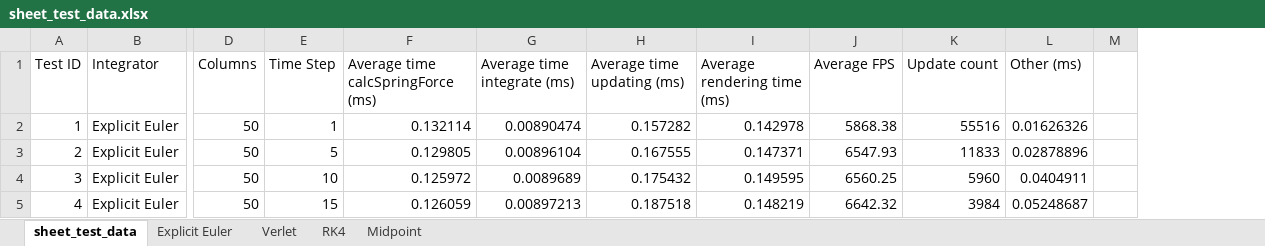
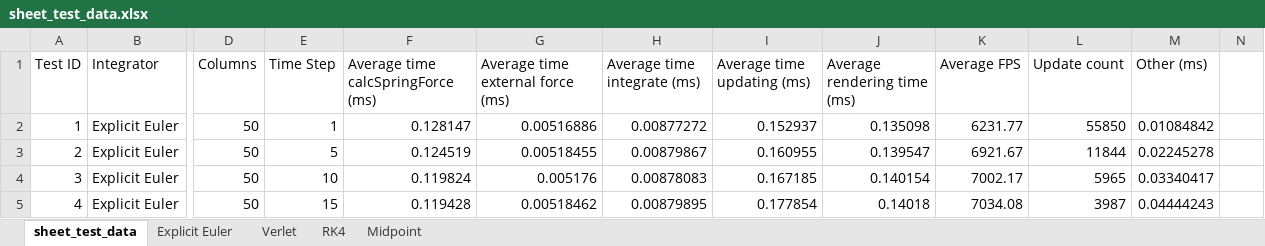
Before and after one commit to Philpo/Dissertation, an Excel workbook: Dissertation_main/Dissertation_main/sheet_test_data.xlsx, sheet sheet_test_data, drawn as a sheet; only a part is shown, gaps mark what is left out; values as stored, in another font and other column widths than the file's, no borders; charts and pictures not drawn; removed rows and columns are numbered as before the commit, all else as after; the diff covers the shown part only; the diff names each change by its address in the sheet, - before the commit and + after, or states it on an @@ line.

Commit message:
Graphs updated to reflect new data column

```diff
--- a/Dissertation_main/Dissertation_main/sheet_test_data.xlsx (sheet sheet_test_data)
+++ b/Dissertation_main/Dissertation_main/sheet_test_data.xlsx (sheet sheet_test_data)
+column G (Average time external force (ms)), rows 2-5: 0.00516886 | 0.00518455 | 0.005176 | 0.00518462
-column M, empty
+column N, empty
-F2: 0.132114
+F2: 0.128147
-H2 (Average time integrate (ms)): 0.00890474
+H2 (Average time integrate (ms)): 0.00877272
-I2 (Average time updating (ms)): 0.157282
+I2 (Average time updating (ms)): 0.152937
-J2 (Average rendering time (ms)): 0.142978
+J2 (Average rendering time (ms)): 0.135098
-K2 (Average FPS): 5868.38
+K2 (Average FPS): 6231.77
-L2 (Update count): 55516
+L2 (Update count): 55850
-M2 (Other (ms)): 0.01626326
+M2 (Other (ms)): 0.01084842
-F3: 0.129805
+F3: 0.124519
-H3 (Average time integrate (ms)): 0.00896104
+H3 (Average time integrate (ms)): 0.00879867
-I3 (Average time updating (ms)): 0.167555
+I3 (Average time updating (ms)): 0.160955
-J3 (Average rendering time (ms)): 0.147371
+J3 (Average rendering time (ms)): 0.139547
-K3 (Average FPS): 6547.93
+K3 (Average FPS): 6921.67
-L3 (Update count): 11833
+L3 (Update count): 11844
-M3 (Other (ms)): 0.02878896
+M3 (Other (ms)): 0.02245278
-F4: 0.125972
+F4: 0.119824
-H4 (Average time integrate (ms)): 0.0089689
+H4 (Average time integrate (ms)): 0.00878083
-I4 (Average time updating (ms)): 0.175432
+I4 (Average time updating (ms)): 0.167185
-J4 (Average rendering time (ms)): 0.149595
+J4 (Average rendering time (ms)): 0.140154
-K4 (Average FPS): 6560.25
+K4 (Average FPS): 7002.17
-L4 (Update count): 5960
+L4 (Update count): 5965
-M4 (Other (ms)): 0.0404911
+M4 (Other (ms)): 0.03340417
-F5: 0.126059
+F5: 0.119428
-H5 (Average time integrate (ms)): 0.00897213
+H5 (Average time integrate (ms)): 0.00879895
-I5 (Average time updating (ms)): 0.187518
+I5 (Average time updating (ms)): 0.177854
-J5 (Average rendering time (ms)): 0.148219
+J5 (Average rendering time (ms)): 0.14018
-K5 (Average FPS): 6642.32
+K5 (Average FPS): 7034.08
-L5 (Update count): 3984
+L5 (Update count): 3987
-M5 (Other (ms)): 0.05248687
+M5 (Other (ms)): 0.04444243
```
Also changed, not shown: 805 edited cells elsewhere in this sheet, charts or pictures, Dissertation_main/Dissertation_main/flag_test_data.xlsx, 3 other files.
